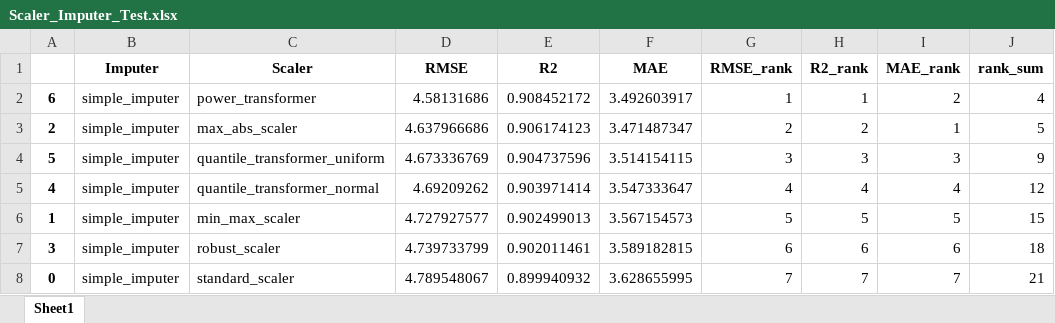
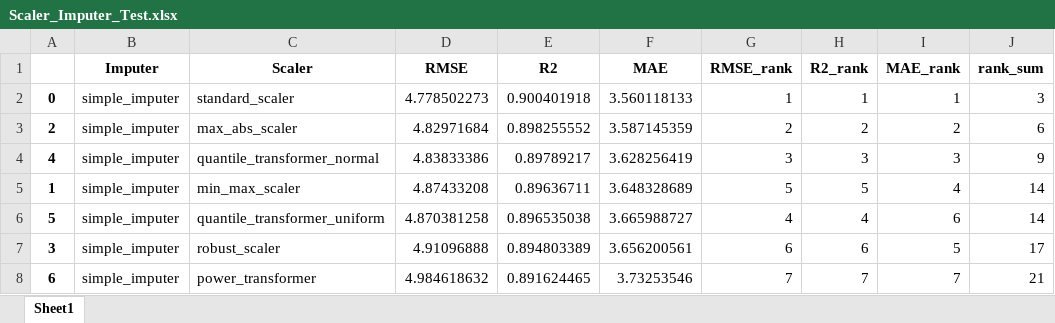
Before and after one commit to 124890/Comp-Challenge---2023-4, an Excel workbook: Scaler_Imputer_Test.xlsx, sheet Sheet1, drawn as a sheet; only a part is shown; values as stored, in another font and other column widths than the file's, no borders; removed rows and columns are numbered as before the commit, all else as after; the diff covers the shown part only; the diff names each change by its address in the sheet, - before the commit and + after, or states it on an @@ line.

```diff
--- a/Scaler_Imputer_Test.xlsx (sheet Sheet1)
+++ b/Scaler_Imputer_Test.xlsx (sheet Sheet1)
-row 2: 6 | simple_imputer | power_transformer | 4.58131686 | 0.908452172 | 3.492603917 | 1 | 1 | 2 | 4
+row 2: 0 | simple_imputer | standard_scaler | 4.778502273 | 0.900401918 | 3.560118133 | 1 | 1 | 1 | 3
-D3 (RMSE): 4.637966686
+D3 (RMSE): 4.82971684
-E3 (R2): 0.906174123
+E3 (R2): 0.898255552
-F3 (MAE): 3.471487347
+F3 (MAE): 3.587145359
-I3 (MAE_rank): 1
+I3 (MAE_rank): 2
-J3 (rank_sum): 5
+J3 (rank_sum): 6
-row 4: 5 | simple_imputer | quantile_transformer_uniform | 4.673336769 | 0.904737596 | 3.514154115 | 3 | 3 | 3 | 9
-D4 (RMSE): 4.69209262
+D4 (RMSE): 4.83833386
-E4 (R2): 0.903971414
+E4 (R2): 0.89789217
-F4 (MAE): 3.547333647
+F4 (MAE): 3.628256419
-G4 (RMSE_rank): 4
+G4 (RMSE_rank): 3
-H4 (R2_rank): 4
+H4 (R2_rank): 3
-I4 (MAE_rank): 4
+I4 (MAE_rank): 3
-J4 (rank_sum): 12
+J4 (rank_sum): 9
-D5 (RMSE): 4.727927577
+D5 (RMSE): 4.87433208
-E5 (R2): 0.902499013
+E5 (R2): 0.89636711
-F5 (MAE): 3.567154573
+F5 (MAE): 3.648328689
-I5 (MAE_rank): 5
+I5 (MAE_rank): 4
-J5 (rank_sum): 15
+J5 (rank_sum): 14
+row 6: 5 | simple_imputer | quantile_transformer_uniform | 4.870381258 | 0.896535038 | 3.665988727 | 4 | 4 | 6 | 14
-D7 (RMSE): 4.739733799
+D7 (RMSE): 4.91096888
-E7 (R2): 0.902011461
+E7 (R2): 0.894803389
-F7 (MAE): 3.589182815
+F7 (MAE): 3.656200561
-I7 (MAE_rank): 6
+I7 (MAE_rank): 5
-J7 (rank_sum): 18
+J7 (rank_sum): 17
-A8: 0
+A8: 6
-C8 (Scaler): standard_scaler
+C8 (Scaler): power_transformer
-D8 (RMSE): 4.789548067
+D8 (RMSE): 4.984618632
-E8 (R2): 0.899940932
+E8 (R2): 0.891624465
-F8 (MAE): 3.628655995
+F8 (MAE): 3.73253546
```
Also changed, not shown: 20 added rows, 20 removed rows and 58 edited cells elsewhere in this sheet, impact_df.xlsx, 4 other files.
